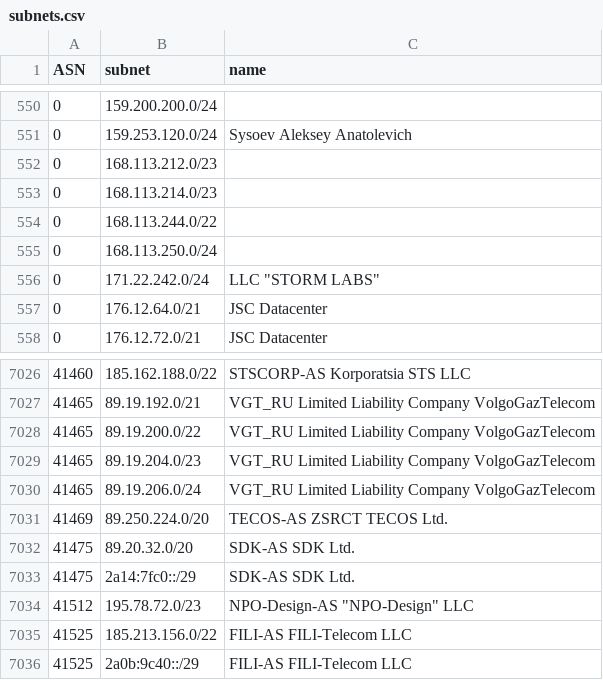
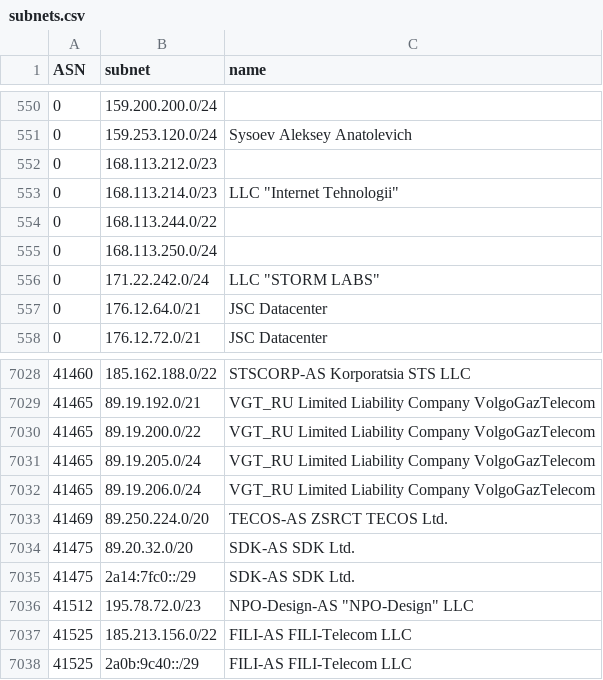
Before and after one commit to esergion/subnets-fetcher, a CSV file: countries/ru/subnets.csv, drawn as a sheet; only a part is shown, gaps mark what is left out; the diff covers the shown part only.

```diff
--- a/countries/ru/subnets.csv
+++ b/countries/ru/subnets.csv
@@ -552,3 +552,3 @@ ASN,subnet,name
 0,168.113.212.0/23,
-0,168.113.214.0/23,
+0,168.113.214.0/23,"LLC ""Internet Tehnologii"""
 0,168.113.244.0/22,
@@ -7028,3 +7030,3 @@ ASN,subnet,name
 41465,89.19.200.0/22,VGT_RU Limited Liability Company VolgoGazTelecom
-41465,89.19.204.0/23,VGT_RU Limited Liability Company VolgoGazTelecom
+41465,89.19.205.0/24,VGT_RU Limited Liability Company VolgoGazTelecom
 41465,89.19.206.0/24,VGT_RU Limited Liability Company VolgoGazTelecom
```
Also changed, not shown: 3 added rows and 2 removed rows elsewhere in this file, 1 other file.
